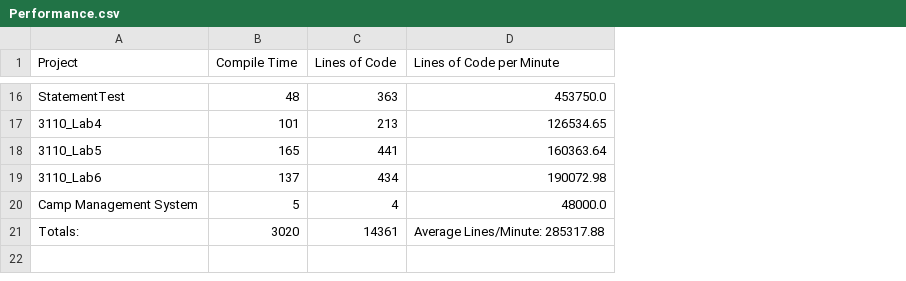
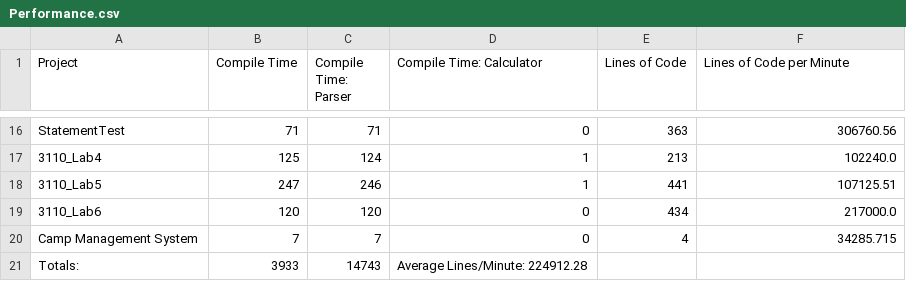
Before and after one commit to AndrewCMoore/Software-Security-Metrics-Calculator, a CSV file: Performance.csv, drawn as a sheet; only a part is shown, gaps mark what is left out; addresses are those after the commit; the diff covers the shown part only; the diff names each change by its address in the sheet, - before the commit and + after, or states it on an @@ line.

```diff
--- a/Performance.csv
+++ b/Performance.csv
+column C (Compile Time: Parser), rows 16-21: 71 | 124 | 246 | 120 | 7 | 14743
+column D (Compile Time: Calculator), rows 16-21: 0 | 1 | 1 | 0 | 0 | Average Lines/Minute: 224912.28
-B16 (Compile Time): 48
+B16 (Compile Time): 71
-F16 (Lines of Code per Minute): 453750.0
+F16 (Lines of Code per Minute): 306760.56
-B17 (Compile Time): 101
+B17 (Compile Time): 125
-F17 (Lines of Code per Minute): 126534.65
+F17 (Lines of Code per Minute): 102240.0
-B18 (Compile Time): 165
+B18 (Compile Time): 247
-F18 (Lines of Code per Minute): 160363.64
+F18 (Lines of Code per Minute): 107125.51
-B19 (Compile Time): 137
+B19 (Compile Time): 120
-F19 (Lines of Code per Minute): 190072.98
+F19 (Lines of Code per Minute): 217000.0
-B20 (Compile Time): 5
+B20 (Compile Time): 7
-F20 (Lines of Code per Minute): 48000.0
+F20 (Lines of Code per Minute): 34285.715
-B21 (Compile Time): 3020
+B21 (Compile Time): 3933
-E21 (Lines of Code): 14361
+E21 (Lines of Code): (empty)
-F21 (Lines of Code per Minute): Average Lines/Minute: 285317.88
+F21 (Lines of Code per Minute): (empty)
```
Also changed, not shown: 29 edited cells elsewhere in this file, 9 other files.
